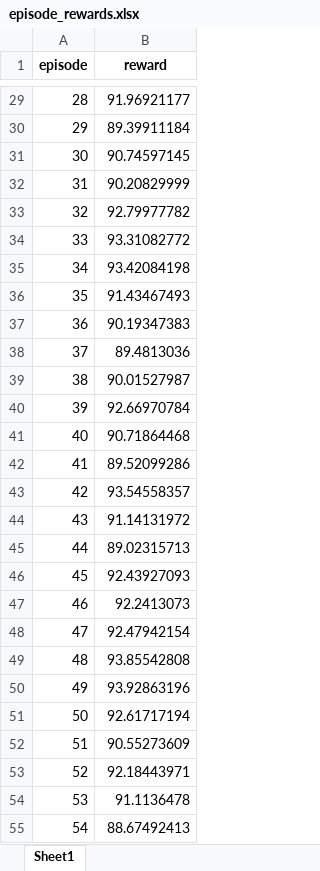
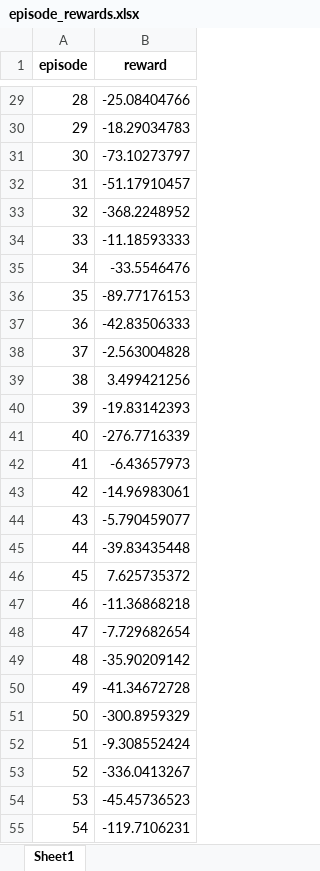
Before and after one commit to Jungsunmin/DRL-Project-with-gymnasium, an Excel workbook: mountain_car_continuous/DDPG/episode_rewards.xlsx, sheet Sheet1, drawn as a sheet; only a part is shown, gaps mark what is left out; values as stored, in another font and other column widths than the file's, no borders; the diff covers the shown part only; the diff names each change by its address in the sheet, - before the commit and + after, or states it on an @@ line.

```diff
--- a/mountain_car_continuous/DDPG/episode_rewards.xlsx (sheet Sheet1)
+++ b/mountain_car_continuous/DDPG/episode_rewards.xlsx (sheet Sheet1)
-B29 (reward): 91.96921177
+B29 (reward): -25.08404766
-B30 (reward): 89.39911184
+B30 (reward): -18.29034783
-B31 (reward): 90.74597145
+B31 (reward): -73.10273797
-B32 (reward): 90.20829999
+B32 (reward): -51.17910457
-B33 (reward): 92.79977782
+B33 (reward): -368.2248952
-B34 (reward): 93.31082772
+B34 (reward): -11.18593333
-B35 (reward): 93.42084198
+B35 (reward): -33.5546476
-B36 (reward): 91.43467493
+B36 (reward): -89.77176153
-B37 (reward): 90.19347383
+B37 (reward): -42.83506333
-B38 (reward): 89.4813036
+B38 (reward): -2.563004828
-B39 (reward): 90.01527987
+B39 (reward): 3.499421256
-B40 (reward): 92.66970784
+B40 (reward): -19.83142393
-B41 (reward): 90.71864468
+B41 (reward): -276.7716339
-B42 (reward): 89.52099286
+B42 (reward): -6.43657973
-B43 (reward): 93.54558357
+B43 (reward): -14.96983061
-B44 (reward): 91.14131972
+B44 (reward): -5.790459077
-B45 (reward): 89.02315713
+B45 (reward): -39.83435448
-B46 (reward): 92.43927093
+B46 (reward): 7.625735372
-B47 (reward): 92.2413073
+B47 (reward): -11.36868218
-B48 (reward): 92.47942154
+B48 (reward): -7.729682654
-B49 (reward): 93.85542808
+B49 (reward): -35.90209142
-B50 (reward): 93.92863196
+B50 (reward): -41.34672728
-B51 (reward): 92.61717194
+B51 (reward): -300.8959329
-B52 (reward): 90.55273609
+B52 (reward): -9.308552424
-B53 (reward): 92.18443971
+B53 (reward): -336.0413267
-B54 (reward): 91.1136478
+B54 (reward): -45.45736523
-B55 (reward): 88.67492413
+B55 (reward): -119.7106231
```
Also changed, not shown: 173 edited cells elsewhere in this sheet, 9 other files.
